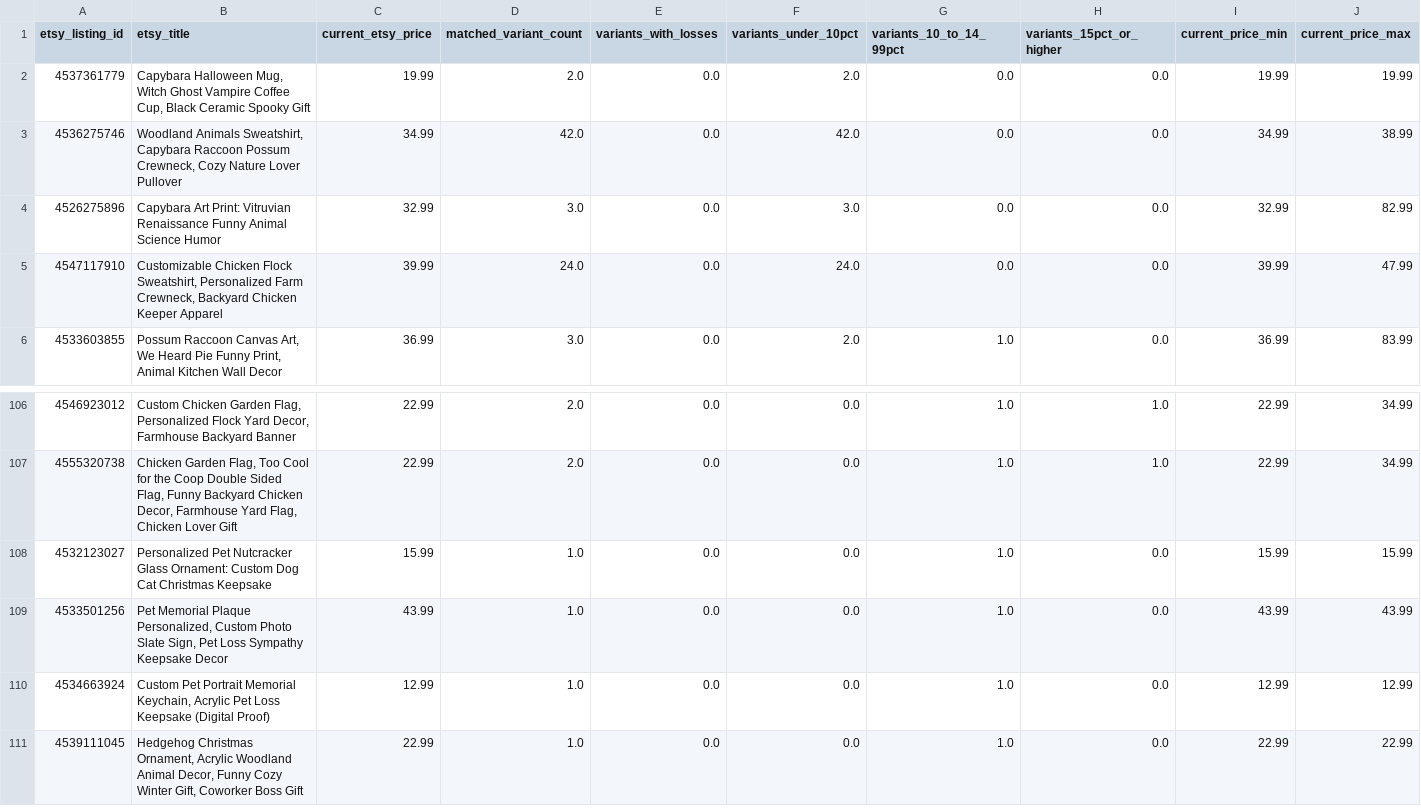
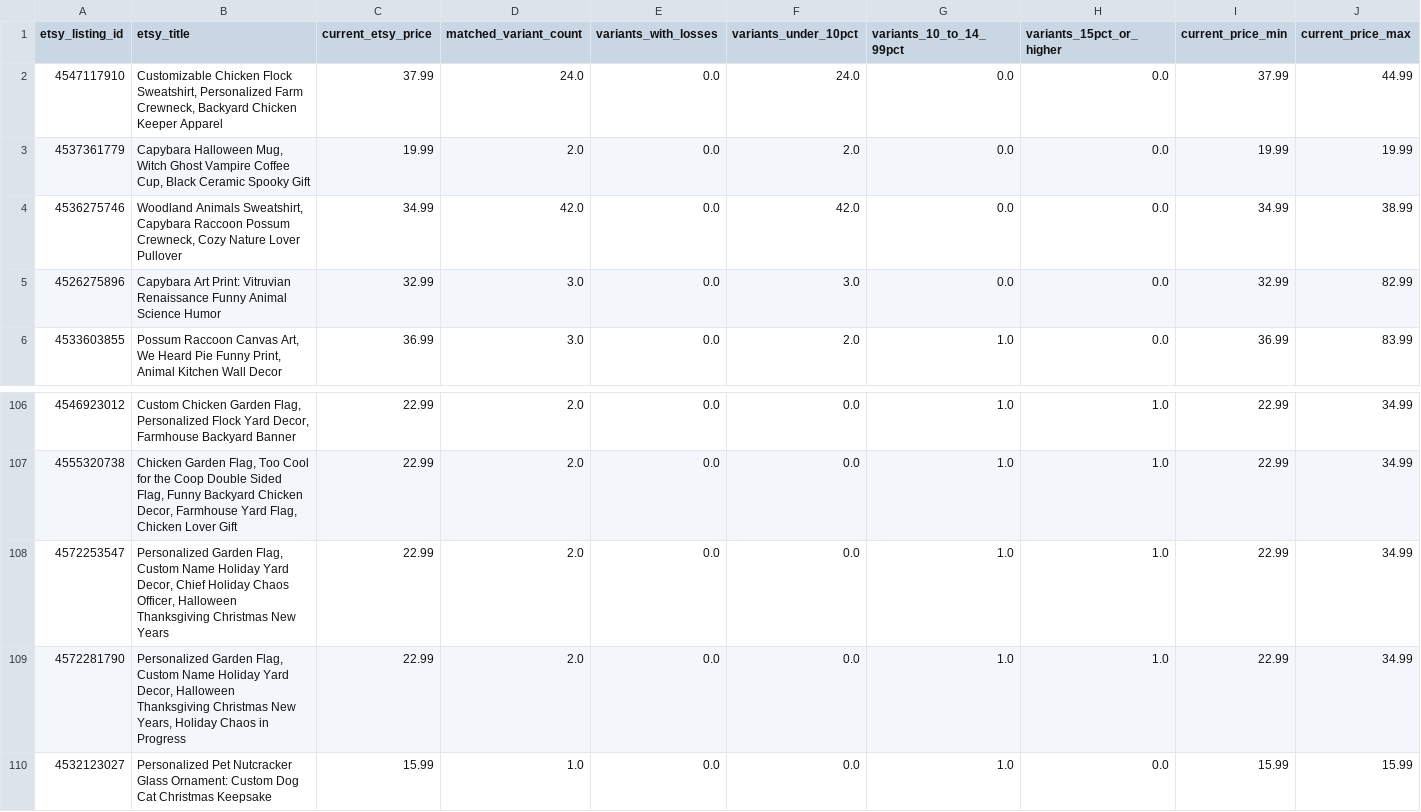
Before and after one commit to Tichu-Guru/Rob-etsy-store, a CSV file: output/low_profit_listings.csv, drawn as a sheet; only a part is shown, gaps mark what is left out; the shorter side is filled out with more unchanged rows; removed rows and columns are numbered as before the commit, all else as after; rows hold the shown columns only; the diff names each change by its address in the sheet, - before the commit and + after, or states it on an @@ line.

```diff
--- a/output/low_profit_listings.csv
+++ b/output/low_profit_listings.csv
+row 2: 4547117910 | Customizable Chicken Flock Sweatshirt, Personalized Farm Crewneck, Backyard Chicken Keeper Apparel | 37.99 | 24.0 | 0.0 | 24.0 | 0.0 | 0.0 | 37.99 | 44.99
-row 5: 4547117910 | Customizable Chicken Flock Sweatshirt, Personalized Farm Crewneck, Backyard Chicken Keeper Apparel | 39.99 | 24.0 | 0.0 | 24.0 | 0.0 | 0.0 | 39.99 | 47.99
+row 108: 4572253547 | Personalized Garden Flag, Custom Name Holiday Yard Decor, Chief Holiday Chaos Officer, Halloween Thanksgiving Christmas New Years | 22.99 | 2.0 | 0.0 | 0.0 | 1.0 | 1.0 | 22.99 | 34.99
+row 109: 4572281790 | Personalized Garden Flag, Custom Name Holiday Yard Decor, Halloween Thanksgiving Christmas New Years, Holiday Chaos in Progress | 22.99 | 2.0 | 0.0 | 0.0 | 1.0 | 1.0 | 22.99 | 34.99
```
Also changed, not shown: data/etsy_listing_map.csv, output/listing_profitability.csv, 5 other files.
